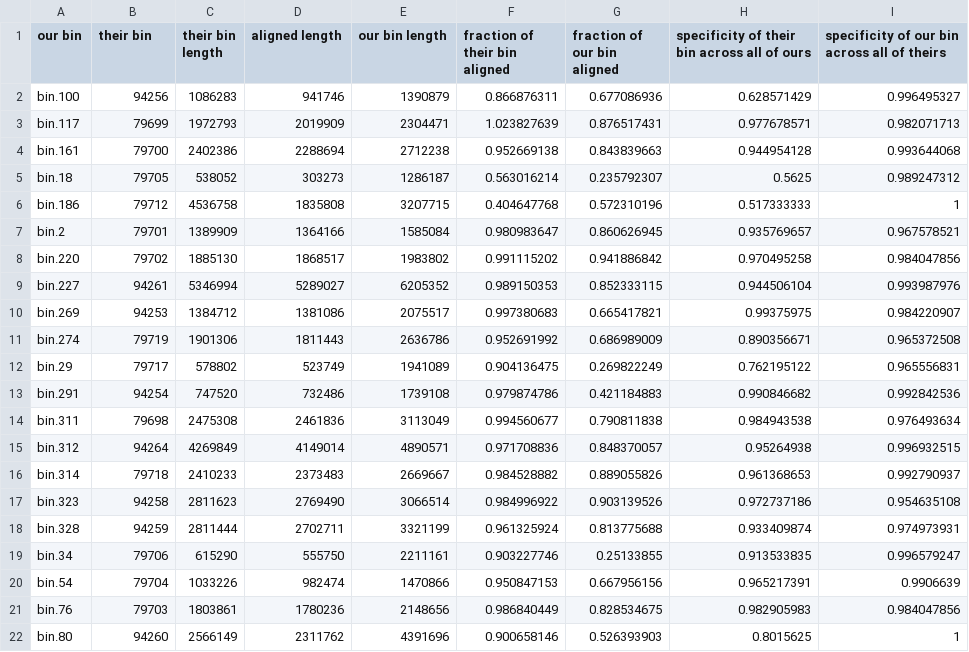
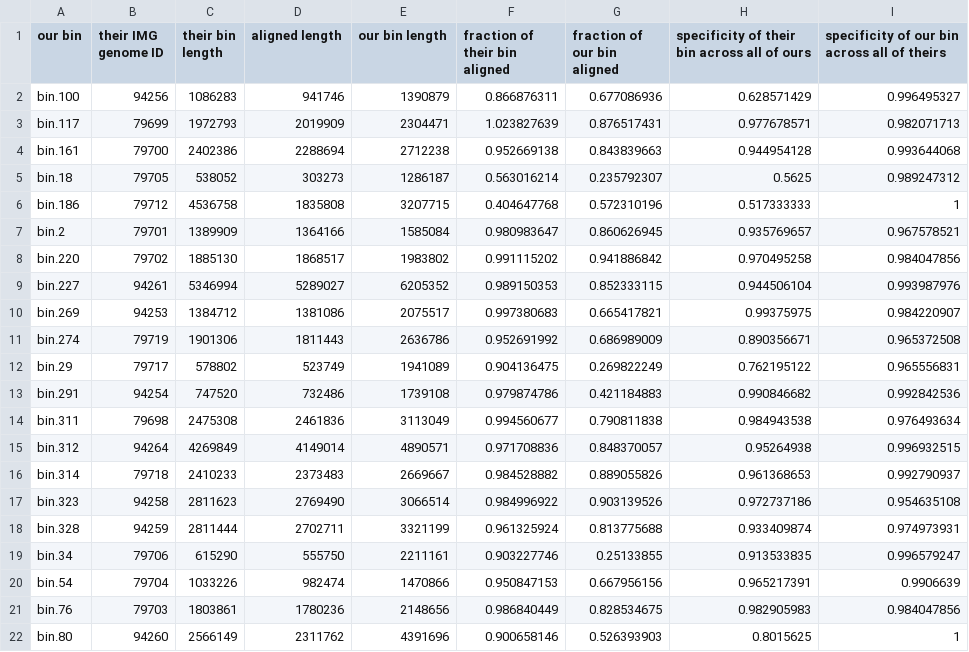
Before and after one commit to spacocha/MWMW, a TSV file: Data/Thrash_Libs/assem_named_reciprocal_alignment.tsv, drawn as a sheet.

```diff
--- a/Data/Thrash_Libs/assem_named_reciprocal_alignment.tsv
+++ b/Data/Thrash_Libs/assem_named_reciprocal_alignment.tsv
@@ -1,2 +1,2 @@
-our bin	their bin	their bin length	aligned length	our bin length	fraction of their bin aligned	fraction of our bin aligned	specificity of their bin across all of ours	specificity of our bin across all of theirs
+our bin	their IMG genome ID	their bin length	aligned length	our bin length	fraction of their bin aligned	fraction of our bin aligned	specificity of their bin across all of ours	specificity of our bin across all of theirs
 bin.100	94256	1086283	941746	1390879	0.866876311	0.677086936	0.628571429	0.996495327
```
Also changed, not shown: 8 other files.
